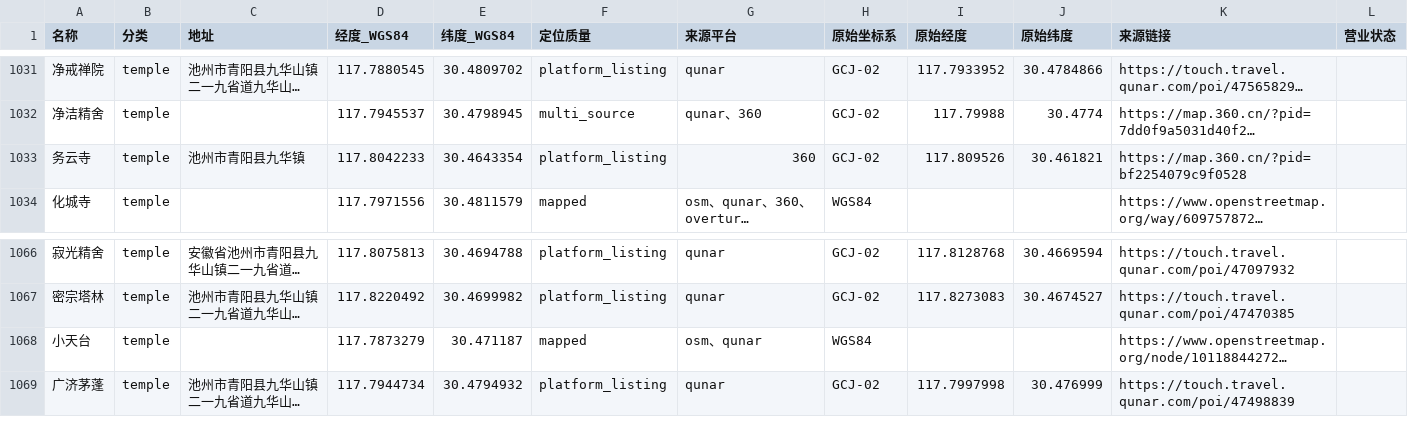
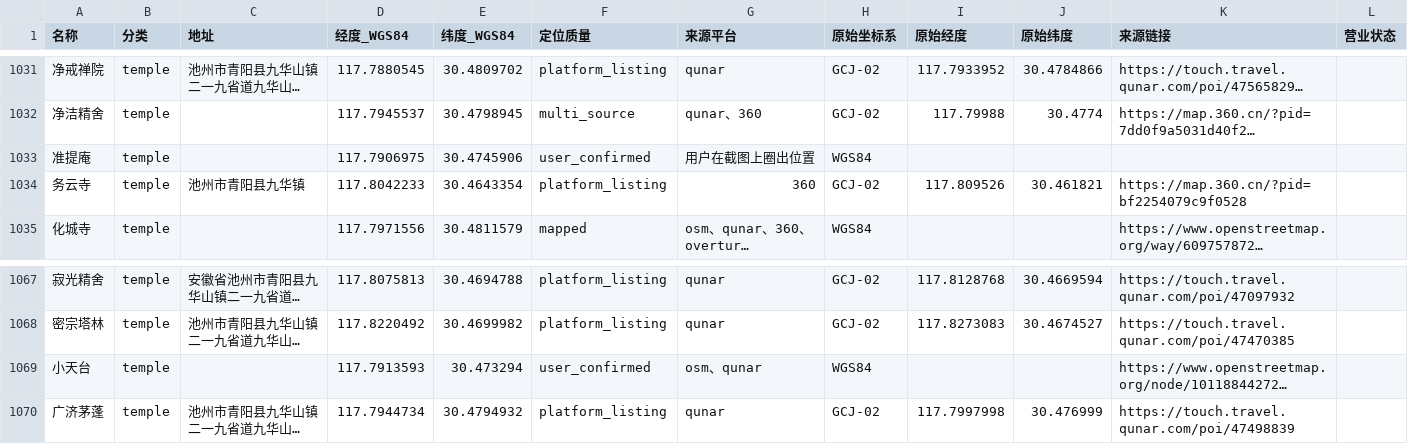
Before and after one commit to zhuzhuoran-cmd/jiuhuashan-map-preview, a CSV file: data/places.csv, drawn as a sheet; only a part is shown, gaps mark what is left out; long unchanged cells end in …; addresses are those after the commit; the diff names each change by its address in the sheet, - before the commit and + after, or states it on an @@ line.

```diff
--- a/data/places.csv
+++ b/data/places.csv
+row 1033: 准提庵 | temple |  | 117.7906975 | 30.4745906 | user_confirmed | 用户在截图上圈出位置 | WGS84
-D1069 (经度_WGS84): 117.7873279
+D1069 (经度_WGS84): 117.7913593
-E1069 (纬度_WGS84): 30.471187
+E1069 (纬度_WGS84): 30.473294
-F1069 (定位质量): mapped
+F1069 (定位质量): user_confirmed
```
Also changed, not shown: 4 other files.
